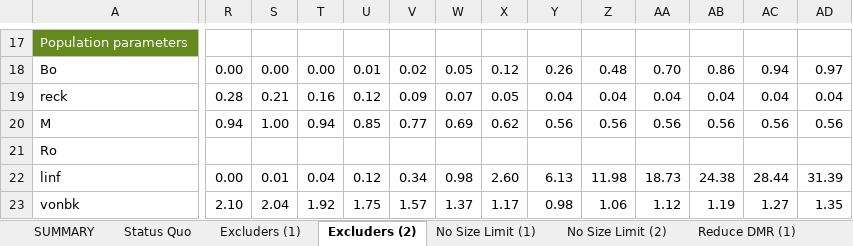
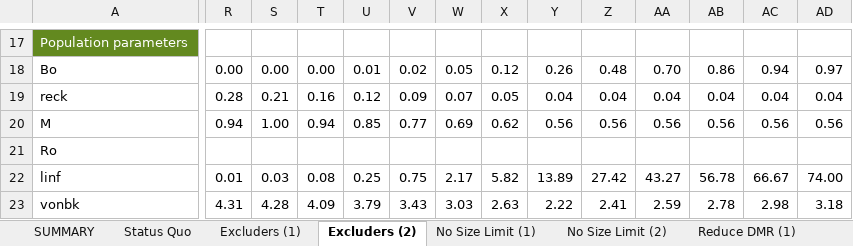
Before and after one commit to smartell/iSCAM, an Excel workbook: src/dashboard/data/harvestPolicy/SPRbasedPSC.xlsx, sheet Excluders (2), drawn as a sheet; only a part is shown, gaps mark what is left out; values as stored, in another font and other column widths than the file's, no borders; conditional formats not drawn; the diff covers the shown part only; the diff names each change by its address in the sheet, - before the commit and + after, or states it on an @@ line.

```diff
--- a/src/dashboard/data/harvestPolicy/SPRbasedPSC.xlsx (sheet Excluders (2))
+++ b/src/dashboard/data/harvestPolicy/SPRbasedPSC.xlsx (sheet Excluders (2))
-R22: 0.00
+R22: 0.01
-S22: 0.01
+S22: 0.03
-T22: 0.04
+T22: 0.08
-U22: 0.12
+U22: 0.25
-V22: 0.34
+V22: 0.75
-W22: 0.98
+W22: 2.17
-X22: 2.60
+X22: 5.82
-Y22: 6.13
+Y22: 13.89
-Z22: 11.98
+Z22: 27.42
-AA22: 18.73
+AA22: 43.27
-AB22: 24.38
+AB22: 56.78
-AC22: 28.44
+AC22: 66.67
-AD22: 31.39
+AD22: 74.00
-R23: 2.10
+R23: 4.31
-S23: 2.04
+S23: 4.28
-T23: 1.92
+T23: 4.09
-U23: 1.75
+U23: 3.79
-V23: 1.57
+V23: 3.43
-W23: 1.37
+W23: 3.03
-X23: 1.17
+X23: 2.63
-Y23: 0.98
+Y23: 2.22
-Z23: 1.06
+Z23: 2.41
-AA23: 1.12
+AA23: 2.59
-AB23: 1.19
+AB23: 2.78
-AC23: 1.27
+AC23: 2.98
-AD23: 1.35
+AD23: 3.18
```
Also changed, not shown: 4 added rows, 4 removed rows and 623 edited cells elsewhere in this sheet, sheet Proof of Concept, sheet Status Quo, sheet Excluders (1), sheet No Size Limit (2), sheet Reduce DMR (2), sheet No Size Limit (1), 3 more sheets, formulas that keep their value, charts or pictures, src/dashboard/data/harvestPolicy/DataFromIan/Removals.xlsx, src/dashboard/data/harvestPolicy/DataFromIan/Selectivity.xlsx, 5 other files.
